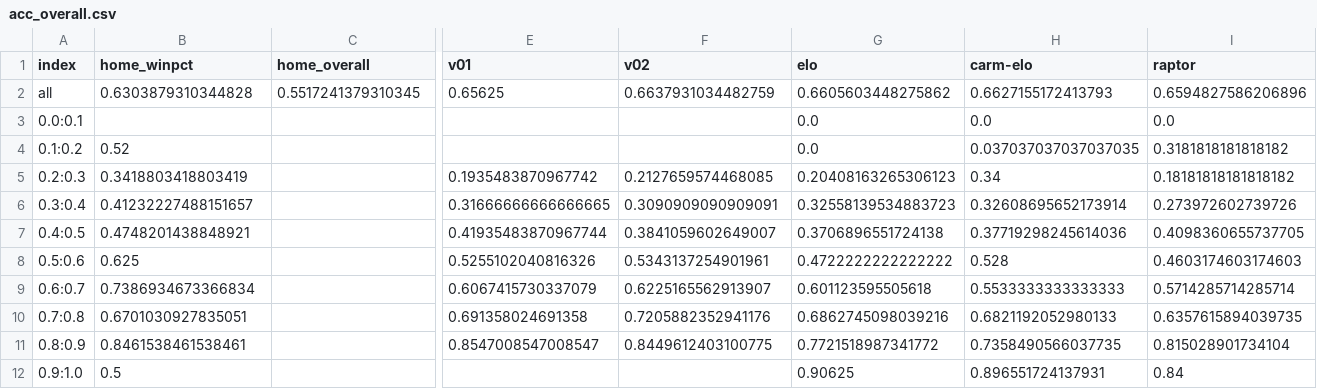
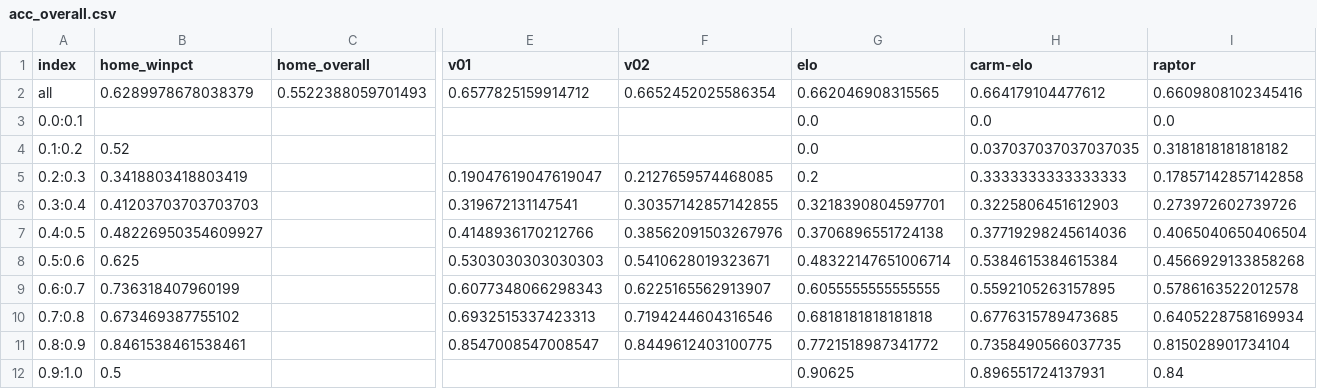
Before and after one commit to bryanwhiting/sports, a CSV file: data/acc_overall.csv, drawn as a sheet; only a part is shown, gaps mark what is left out; the diff covers the shown part only; the diff names each change by its address in the sheet, - before the commit and + after, or states it on an @@ line.

```diff
--- a/data/acc_overall.csv
+++ b/data/acc_overall.csv
-B2 (home_winpct): 0.6303879310344828
+B2 (home_winpct): 0.6289978678038379
-C2 (home_overall): 0.5517241379310345
+C2 (home_overall): 0.5522388059701493
-E2 (v01): 0.65625
+E2 (v01): 0.6577825159914712
-F2 (v02): 0.6637931034482759
+F2 (v02): 0.6652452025586354
-G2 (elo): 0.6605603448275862
+G2 (elo): 0.662046908315565
-H2 (carm-elo): 0.6627155172413793
+H2 (carm-elo): 0.664179104477612
-I2 (raptor): 0.6594827586206896
+I2 (raptor): 0.6609808102345416
-E5 (v01): 0.1935483870967742
+E5 (v01): 0.19047619047619047
-G5 (elo): 0.20408163265306123
+G5 (elo): 0.2
-H5 (carm-elo): 0.34
+H5 (carm-elo): 0.3333333333333333
-I5 (raptor): 0.18181818181818182
+I5 (raptor): 0.17857142857142858
-B6 (home_winpct): 0.41232227488151657
+B6 (home_winpct): 0.41203703703703703
-E6 (v01): 0.31666666666666665
+E6 (v01): 0.319672131147541
-F6 (v02): 0.3090909090909091
+F6 (v02): 0.30357142857142855
-G6 (elo): 0.32558139534883723
+G6 (elo): 0.3218390804597701
-H6 (carm-elo): 0.32608695652173914
+H6 (carm-elo): 0.3225806451612903
-B7 (home_winpct): 0.4748201438848921
+B7 (home_winpct): 0.48226950354609927
-E7 (v01): 0.41935483870967744
+E7 (v01): 0.4148936170212766
-F7 (v02): 0.3841059602649007
+F7 (v02): 0.38562091503267976
-I7 (raptor): 0.4098360655737705
+I7 (raptor): 0.4065040650406504
-E8 (v01): 0.5255102040816326
+E8 (v01): 0.5303030303030303
-F8 (v02): 0.5343137254901961
+F8 (v02): 0.5410628019323671
-G8 (elo): 0.4722222222222222
+G8 (elo): 0.48322147651006714
-H8 (carm-elo): 0.528
+H8 (carm-elo): 0.5384615384615384
-I8 (raptor): 0.4603174603174603
+I8 (raptor): 0.4566929133858268
-B9 (home_winpct): 0.7386934673366834
+B9 (home_winpct): 0.736318407960199
-E9 (v01): 0.6067415730337079
+E9 (v01): 0.6077348066298343
-G9 (elo): 0.601123595505618
+G9 (elo): 0.6055555555555555
-H9 (carm-elo): 0.5533333333333333
+H9 (carm-elo): 0.5592105263157895
-I9 (raptor): 0.5714285714285714
+I9 (raptor): 0.5786163522012578
-B10 (home_winpct): 0.6701030927835051
+B10 (home_winpct): 0.673469387755102
-E10 (v01): 0.691358024691358
+E10 (v01): 0.6932515337423313
-F10 (v02): 0.7205882352941176
+F10 (v02): 0.7194244604316546
-G10 (elo): 0.6862745098039216
+G10 (elo): 0.6818181818181818
-H10 (carm-elo): 0.6821192052980133
+H10 (carm-elo): 0.6776315789473685
-I10 (raptor): 0.6357615894039735
+I10 (raptor): 0.6405228758169934
```
Also changed, not shown: 1 edited cell elsewhere in this file, data/acc_since_week.csv, data/acc_upto_week.csv, 8 other files.
